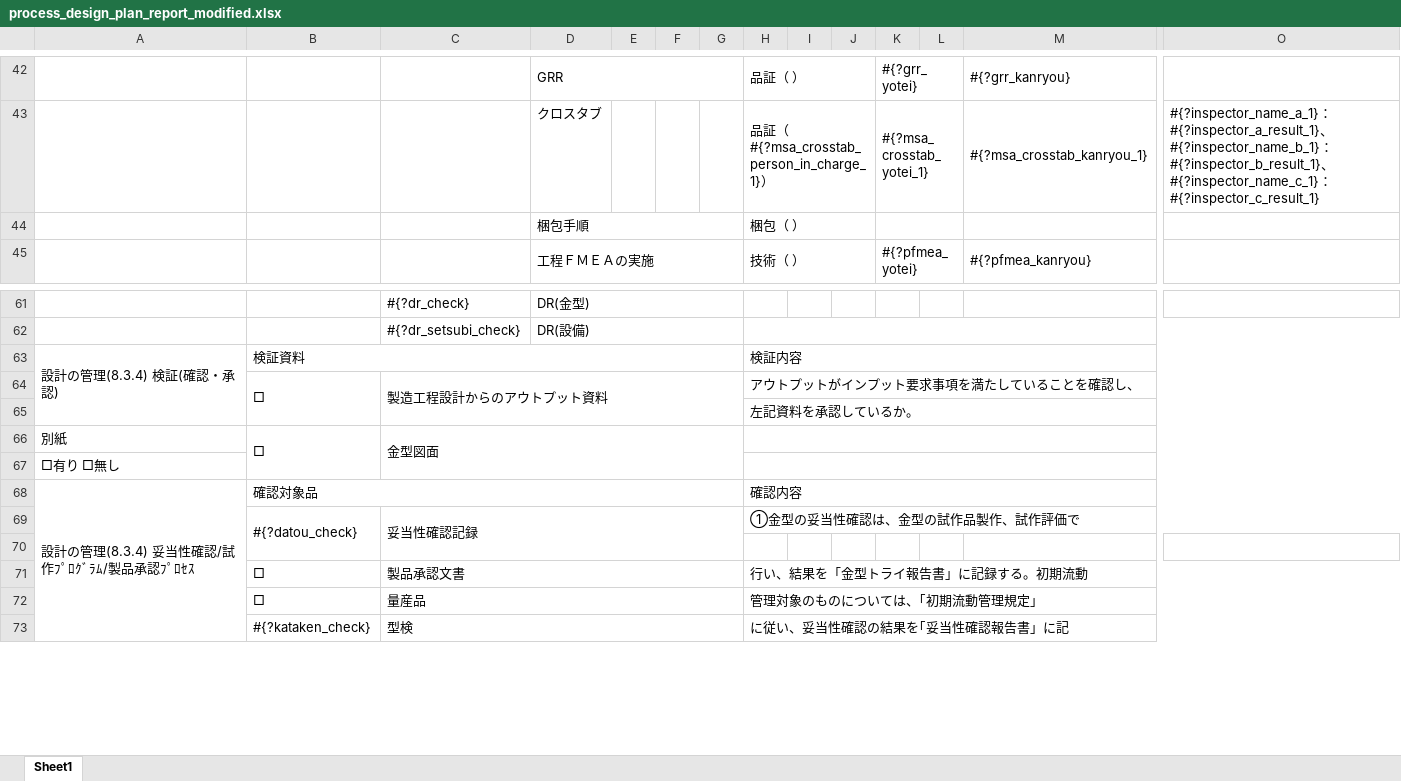
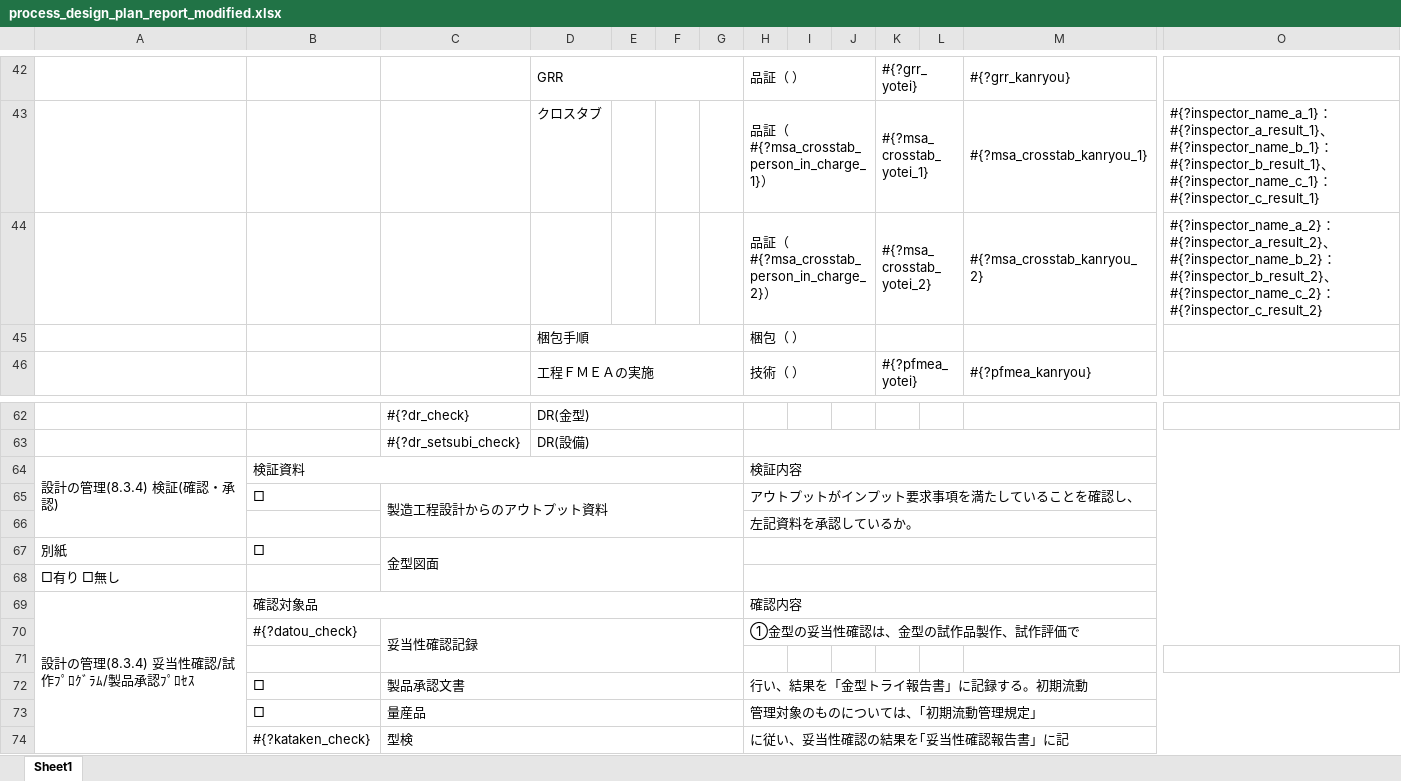
Before and after one commit to Yasu2019/production_20250101, an Excel workbook: lib/excel_templates/process_design_plan_report_modified.xlsx, sheet Sheet1, drawn as a sheet; only a part is shown, gaps mark what is left out; values as stored, in another font and other column widths than the file's, no cell formats; removed rows and columns are numbered as before the commit, all else as after; rows hold the shown columns only; the diff names each change by its address in the sheet, - before the commit and + after, or states it on an @@ line.

```diff
--- a/lib/excel_templates/process_design_plan_report_modified.xlsx (sheet Sheet1)
+++ b/lib/excel_templates/process_design_plan_report_modified.xlsx (sheet Sheet1)
+row 44:  |  |  |  |  |  |  | 品証（#{?msa_crosstab_person_in_charge_2}） |  |  | #{?msa_crosstab_yotei_2} |  | #{?msa_crosstab_kanryou_2} | #{?inspector_name_a_2}：#{?inspector_a_result_2}、#{?inspector_name_b_2}：#{?inspector_b_result_2}、#{?inspector_name_c_2}：#{?inspector_c_result_2}
-B64:B65 merged
-B66:B67 merged
-B69:B70 merged
```
Also changed, not shown: cell formats, 1 other file.
